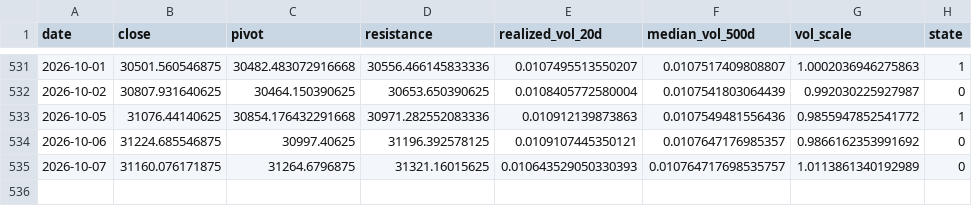
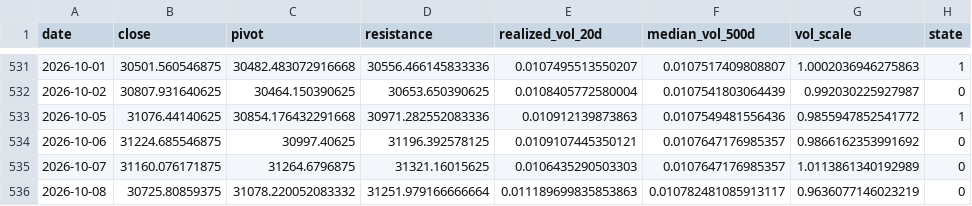
Before and after one commit to kenjtradez/STRAT1---LIVE, a CSV file: nas100_signal_log.csv, drawn as a sheet; only a part is shown, gaps mark what is left out.

```diff
--- a/nas100_signal_log.csv
+++ b/nas100_signal_log.csv
@@ -534,2 +534,3 @@ date,close,pivot,resistance,realized_vol_20d,median_vol_500d,vol_scale,state
 2026-10-06,31224.685546875,30997.40625,31196.392578125,0.0109107445350121,0.0107647176985357,0.9866162353991692,0
-2026-10-07,31160.076171875,31264.6796875,31321.16015625,0.010643529050330393,0.010764717698535757,1.0113861340192989,0
+2026-10-07,31160.076171875,31264.6796875,31321.16015625,0.0106435290503303,0.0107647176985357,1.0113861340192989,0
+2026-10-08,30725.80859375,31078.220052083332,31251.979166666664,0.011189699835853863,0.010782481085913117,0.9636077146023219,0
```
